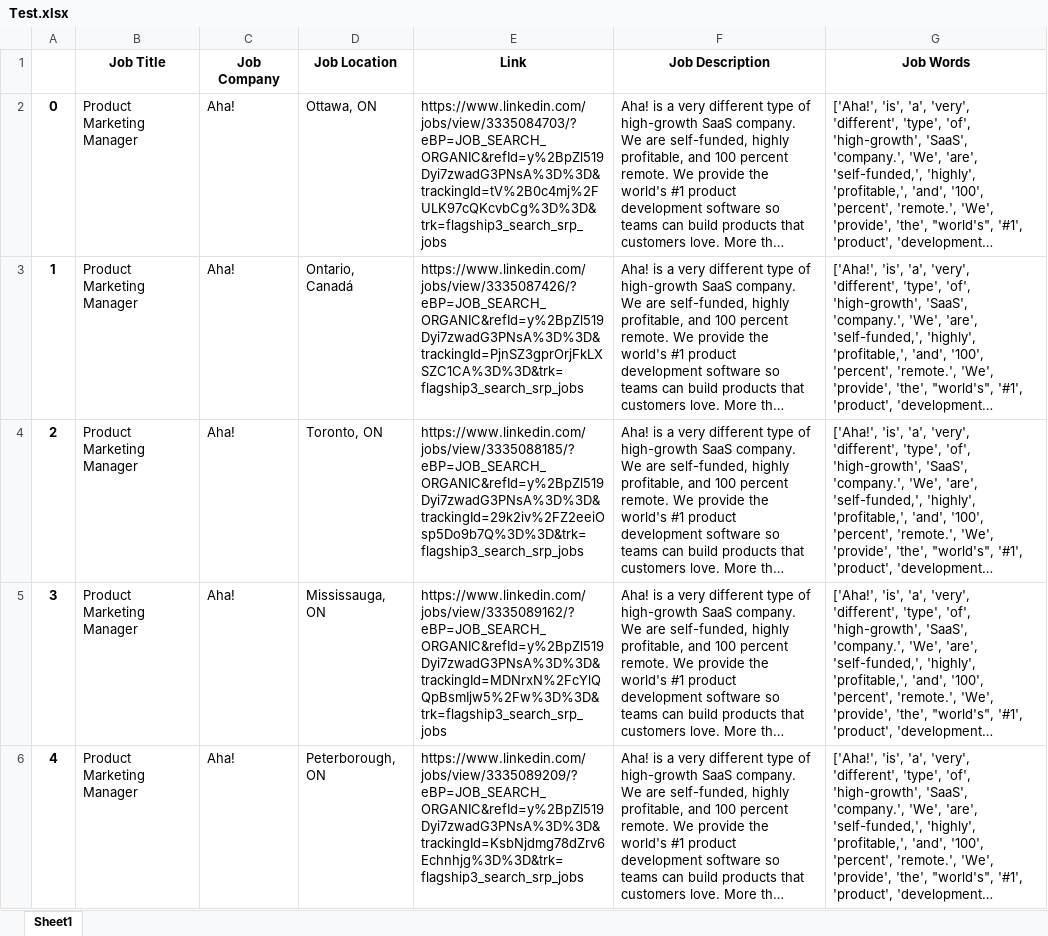
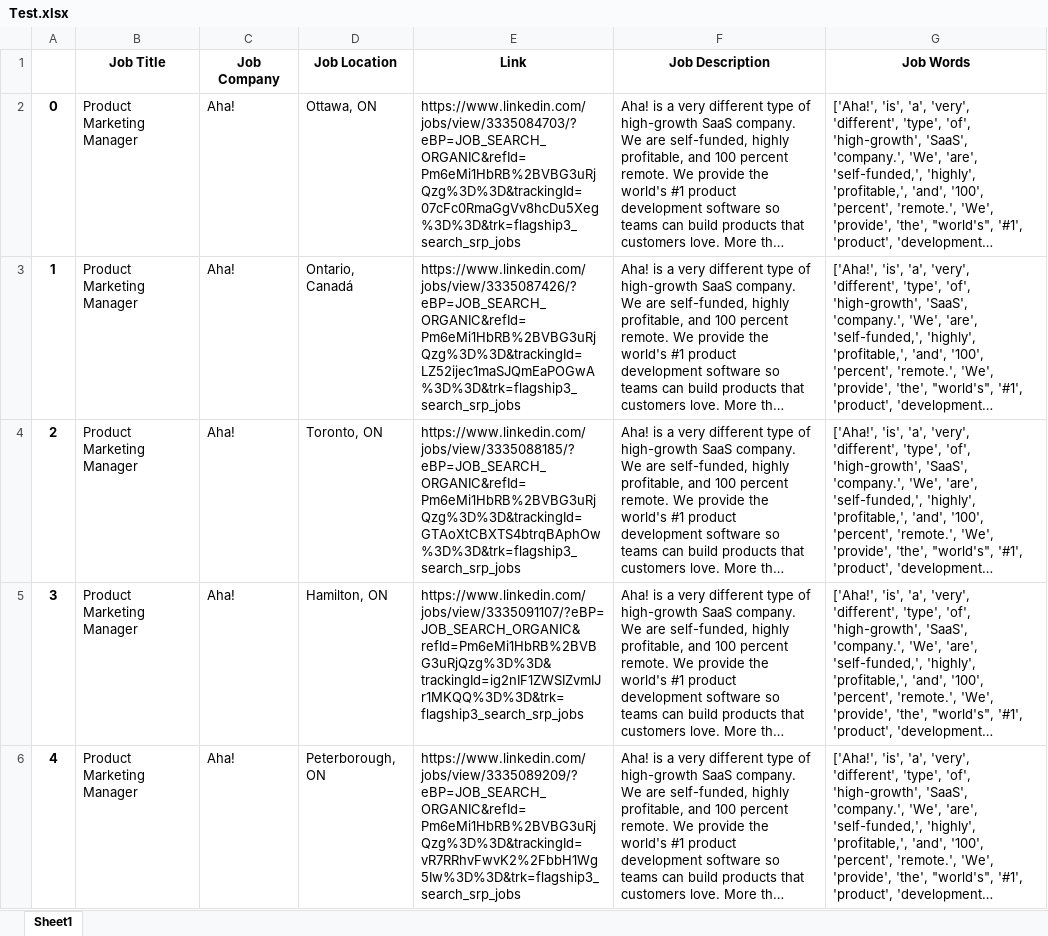
Before and after one commit to Vallistruqui/Python, an Excel workbook: Linkedin Web Scraper/Test.xlsx, sheet Sheet1, drawn as a sheet; only a part is shown; long unchanged cells end in …; values as stored, in another font and other column widths than the file's, no borders; the diff covers the shown part only; the diff names each change by its address in the sheet, - before the commit and + after, or states it on an @@ line.

```diff
--- a/Linkedin Web Scraper/Test.xlsx (sheet Sheet1)
+++ b/Linkedin Web Scraper/Test.xlsx (sheet Sheet1)
-E2 (Link): https://www.linkedin.com/jobs/view/3335084703/?eBP=JOB_SEARCH_ORGANIC&refId=y%2BpZl519Dyi7zwadG3PNsA%3D%3D&trackingId=tV%2B0c4mj%2FULK97cQKcvbCg%3D%3D&trk=flagship3_search_srp_jobs
+E2 (Link): https://www.linkedin.com/jobs/view/3335084703/?eBP=JOB_SEARCH_ORGANIC&refId=Pm6eMi1HbRB%2BVBG3uRjQzg%3D%3D&trackingId=07cFc0RmaGgVv8hcDu5Xeg%3D%3D&trk=flagship3_search_srp_jobs
-E3 (Link): https://www.linkedin.com/jobs/view/3335087426/?eBP=JOB_SEARCH_ORGANIC&refId=y%2BpZl519Dyi7zwadG3PNsA%3D%3D&trackingId=PjnSZ3gprOrjFkLXSZC1CA%3D%3D&trk=flagship3_search_srp_jobs
+E3 (Link): https://www.linkedin.com/jobs/view/3335087426/?eBP=JOB_SEARCH_ORGANIC&refId=Pm6eMi1HbRB%2BVBG3uRjQzg%3D%3D&trackingId=LZ52ijec1maSJQmEaPOGwA%3D%3D&trk=flagship3_search_srp_jobs
-E4 (Link): https://www.linkedin.com/jobs/view/3335088185/?eBP=JOB_SEARCH_ORGANIC&refId=y%2BpZl519Dyi7zwadG3PNsA%3D%3D&trackingId=29k2iv%2FZ2eeiOsp5Do9b7Q%3D%3D&trk=flagship3_search_srp_jobs
+E4 (Link): https://www.linkedin.com/jobs/view/3335088185/?eBP=JOB_SEARCH_ORGANIC&refId=Pm6eMi1HbRB%2BVBG3uRjQzg%3D%3D&trackingId=GTAoXtCBXTS4btrqBAphOw%3D%3D&trk=flagship3_search_srp_jobs
-D5 (Job Location): Mississauga, ON
+D5 (Job Location): Hamilton, ON
-E5 (Link): https://www.linkedin.com/jobs/view/3335089162/?eBP=JOB_SEARCH_ORGANIC&refId=y%2BpZl519Dyi7zwadG3PNsA%3D%3D&trackingId=MDNrxN%2FcYlQQpBsmIjw5%2Fw%3D%3D&trk=flagship3_search_srp_jobs
+E5 (Link): https://www.linkedin.com/jobs/view/3335091107/?eBP=JOB_SEARCH_ORGANIC&refId=Pm6eMi1HbRB%2BVBG3uRjQzg%3D%3D&trackingId=ig2nIF1ZWSIZvmIJr1MKQQ%3D%3D&trk=flagship3_search_srp_jobs
-E6 (Link): https://www.linkedin.com/jobs/view/3335089209/?eBP=JOB_SEARCH_ORGANIC&refId=y%2BpZl519Dyi7zwadG3PNsA%3D%3D&trackingId=KsbNjdmg78dZrv6Echnhjg%3D%3D&trk=flagship3_search_srp_jobs
+E6 (Link): https://www.linkedin.com/jobs/view/3335089209/?eBP=JOB_SEARCH_ORGANIC&refId=Pm6eMi1HbRB%2BVBG3uRjQzg%3D%3D&trackingId=vR7RRhvFwvK2%2FbbH1Wg5Iw%3D%3D&trk=flagship3_search_srp_jobs
```
Also changed, not shown: 154 edited cells elsewhere in this sheet, Linkedin Web Scraper/Data Scientist.xlsx, Linkedin Web Scraper/Product Owner.xlsx, 4 other files.
